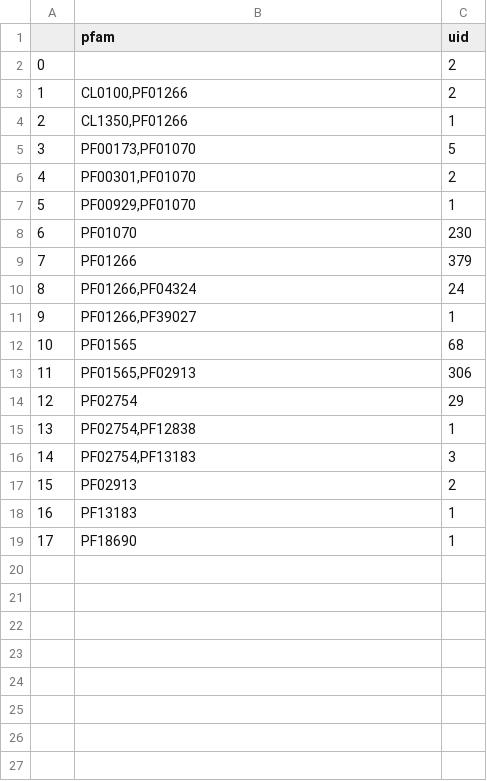
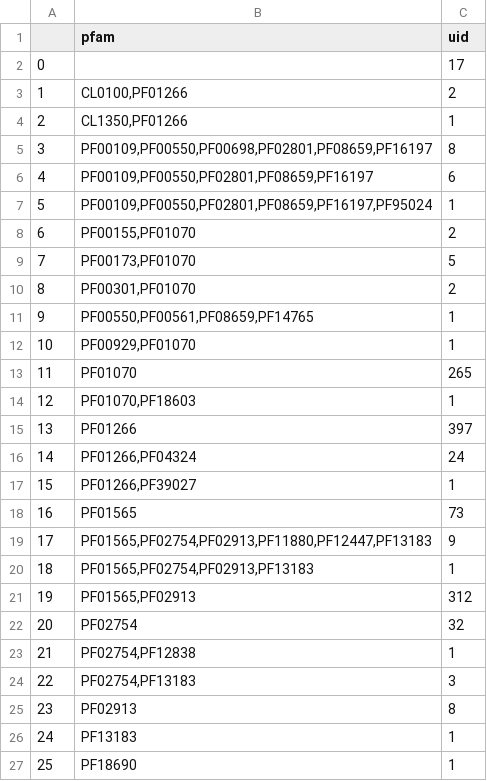
Before and after one commit to EngqvistLab/analyze_1.1.3.15, a TSV file: data/final/brenda_2017_1/pfam_domain_count.tsv, drawn as a sheet; addresses are those after the commit; the diff names each change by its address in the sheet, - before the commit and + after, or states it on an @@ line.

```diff
--- a/data/final/brenda_2017_1/pfam_domain_count.tsv
+++ b/data/final/brenda_2017_1/pfam_domain_count.tsv
-C2 (uid): 2
+C2 (uid): 17
+row 5: 3 | PF00109,PF00550,PF00698,PF02801,PF08659,PF16197 | 8
+row 6: 4 | PF00109,PF00550,PF02801,PF08659,PF16197 | 6
+row 7: 5 | PF00109,PF00550,PF02801,PF08659,PF16197,PF95024 | 1
+row 8: 6 | PF00155,PF01070 | 2
@@ column A renumbered from row 9 down @@
+row 11: 9 | PF00550,PF00561,PF08659,PF14765 | 1
-C13 (uid): 230
+C13 (uid): 265
+row 14: 12 | PF01070,PF18603 | 1
-C15 (uid): 379
+C15 (uid): 397
-C18 (uid): 68
+C18 (uid): 73
+row 19: 17 | PF01565,PF02754,PF02913,PF11880,PF12447,PF13183 | 9
+row 20: 18 | PF01565,PF02754,PF02913,PF13183 | 1
-C21 (uid): 306
+C21 (uid): 312
-C22 (uid): 29
+C22 (uid): 32
-C25 (uid): 2
+C25 (uid): 8
```
Also changed, not shown: data/final/brenda_2017_1/pfam_info_2017_1.tsv, data/final/brenda_2019_2/pfam_info_2019_2.tsv, 5 other files.
